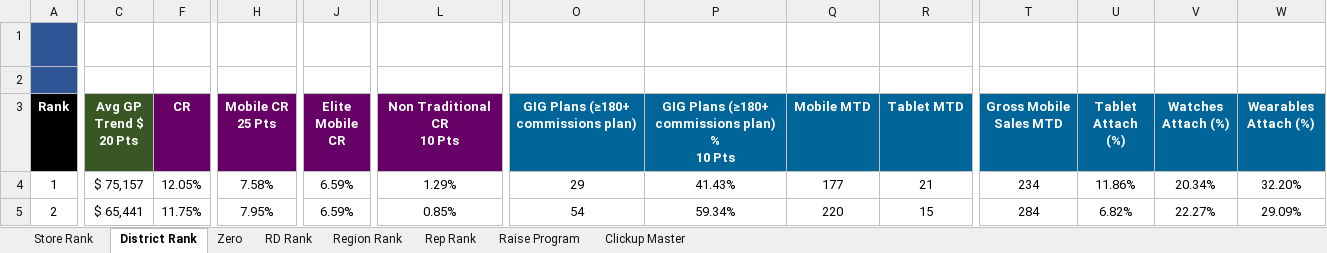
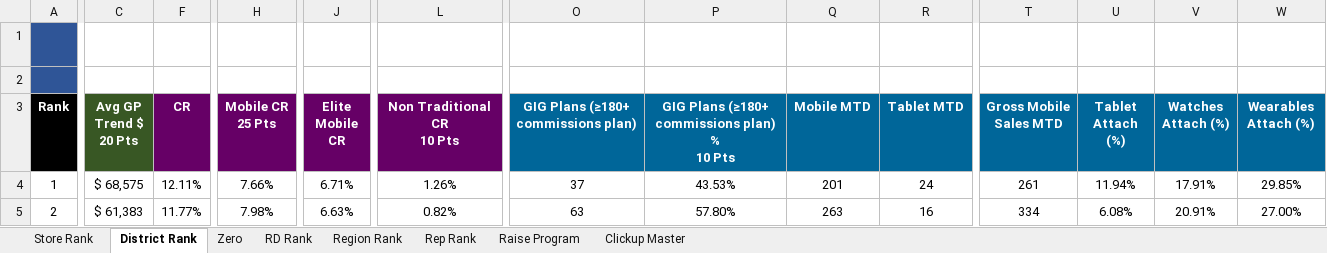
Before and after one commit to BlufoxMobile/Daily-Goals-Sheet, an Excel workbook: data/sales.xlsx, sheet District Rank, drawn as a sheet; only a part is shown, gaps mark what is left out; values as stored, in another font and other column widths than the file's, no borders; charts and pictures and conditional formats not drawn; the diff covers the shown part only; the diff names each change by its address in the sheet, - before the commit and + after, or states it on an @@ line.

```diff
--- a/data/sales.xlsx (sheet District Rank)
+++ b/data/sales.xlsx (sheet District Rank)
-C4 (Avg GP Trend $ 20 Pts): $ 75,157
+C4 (Avg GP Trend $ 20 Pts): $ 68,575
-F4 (CR): 12.05%
+F4 (CR): 12.11%
-H4 (Mobile CR 25 Pts): 7.58%
+H4 (Mobile CR 25 Pts): 7.66%
-J4 (Elite Mobile CR): 6.59%
+J4 (Elite Mobile CR): 6.71%
-L4 (Non Traditional CR 10 Pts): 1.29%
+L4 (Non Traditional CR 10 Pts): 1.26%
-O4: 29
+O4: 37
-P4: 41.43%
+P4: 43.53%
-Q4 (Mobile MTD): 177
+Q4 (Mobile MTD): 201
-R4 (Tablet MTD): 21
+R4 (Tablet MTD): 24
-T4 (Gross Mobile Sales MTD): 234
+T4 (Gross Mobile Sales MTD): 261
-U4 (Tablet Attach (%)): 11.86%
+U4 (Tablet Attach (%)): 11.94%
-V4 (Watches Attach (%)): 20.34%
+V4 (Watches Attach (%)): 17.91%
-W4 (Wearables Attach (%)): 32.20%
+W4 (Wearables Attach (%)): 29.85%
-C5 (Avg GP Trend $ 20 Pts): $ 65,441
+C5 (Avg GP Trend $ 20 Pts): $ 61,383
-F5 (CR): 11.75%
+F5 (CR): 11.77%
-H5 (Mobile CR 25 Pts): 7.95%
+H5 (Mobile CR 25 Pts): 7.98%
-J5 (Elite Mobile CR): 6.59%
+J5 (Elite Mobile CR): 6.63%
-L5 (Non Traditional CR 10 Pts): 0.85%
+L5 (Non Traditional CR 10 Pts): 0.82%
-O5: 54
+O5: 63
-P5: 59.34%
+P5: 57.80%
-Q5 (Mobile MTD): 220
+Q5 (Mobile MTD): 263
-R5 (Tablet MTD): 15
+R5 (Tablet MTD): 16
-T5 (Gross Mobile Sales MTD): 284
+T5 (Gross Mobile Sales MTD): 334
-U5 (Tablet Attach (%)): 6.82%
+U5 (Tablet Attach (%)): 6.08%
-V5 (Watches Attach (%)): 22.27%
+V5 (Watches Attach (%)): 20.91%
-W5 (Wearables Attach (%)): 29.09%
+W5 (Wearables Attach (%)): 27.00%
```
Also changed, not shown: 12 added rows, 12 removed rows and 259 edited cells elsewhere in this sheet, sheet Rep Rank, sheet Store Rank, sheet Zero, sheet Region Rank, sheet RD Rank, sheet Clickup Master, hidden cells.
